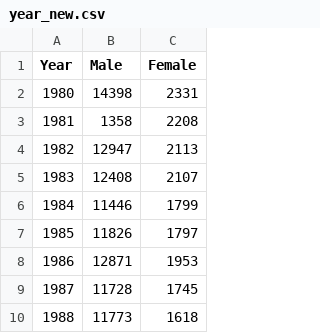
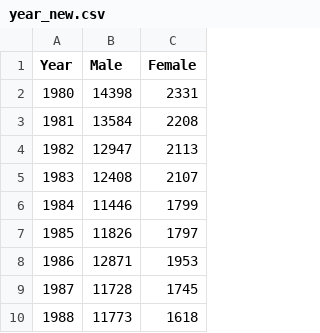
Before and after one commit to esnogram/csv, a CSV file: year_new.csv, drawn as a sheet; only a part is shown.

Commit message:
Update year_new.csv

```diff
--- a/year_new.csv
+++ b/year_new.csv
@@ -2,3 +2,3 @@ Year,Male,Female
 1980,14398,2331
-1981,1358,2208
+1981,13584,2208
 1982,12947,2113
```
